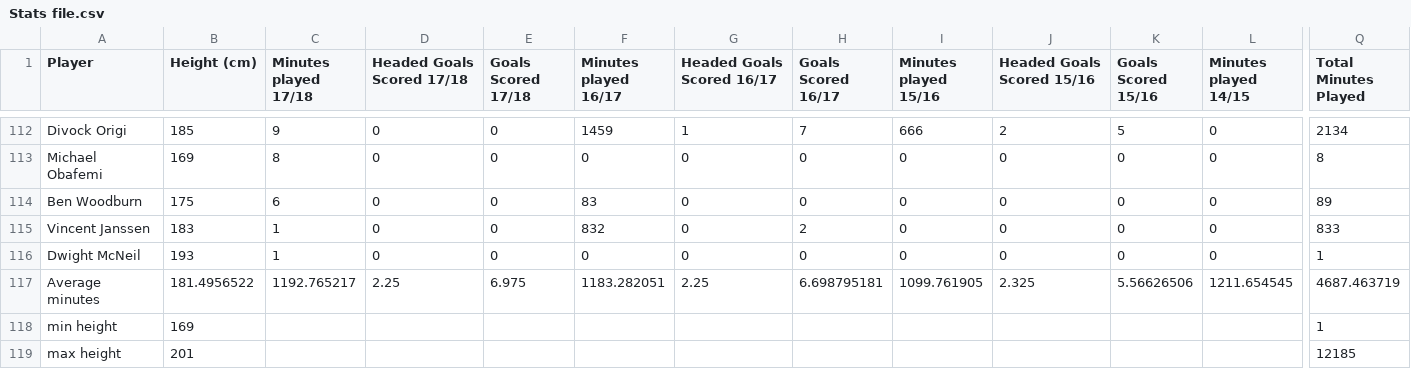
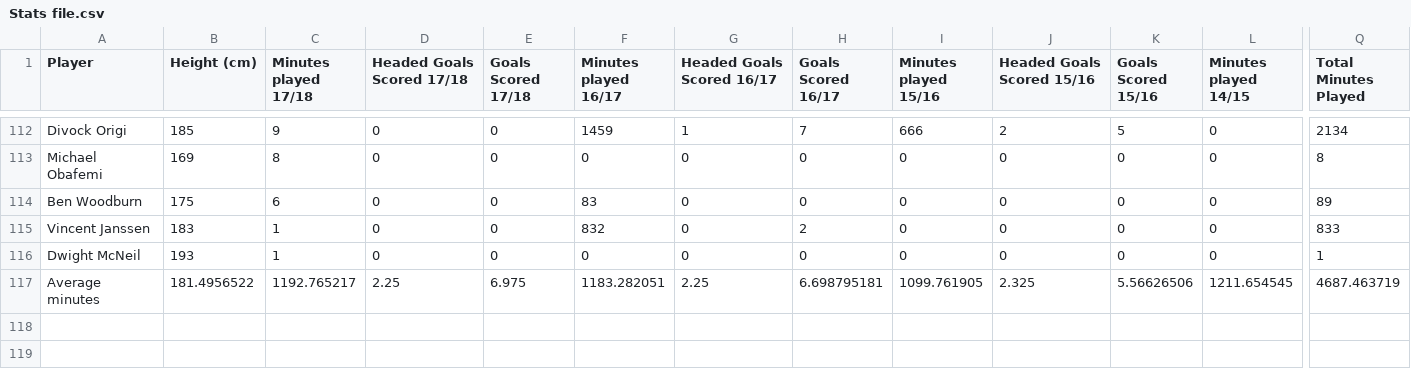
Before and after one commit to ShaunaB93/Programming-for-Data-Analytics-Project, a CSV file: Data files/Stats file.csv, drawn as a sheet; only a part is shown, gaps mark what is left out; rows hold the shown columns only; the diff names each change by its address in the sheet, - before the commit and + after, or states it on an @@ line.

Commit message:
Add files via upload

```diff
--- a/Data files/Stats file.csv
+++ b/Data files/Stats file.csv
-row 118: min height | 169 |  |  |  |  |  |  |  |  |  |  | 1
-row 119: max height | 201 |  |  |  |  |  |  |  |  |  |  | 12185
```
